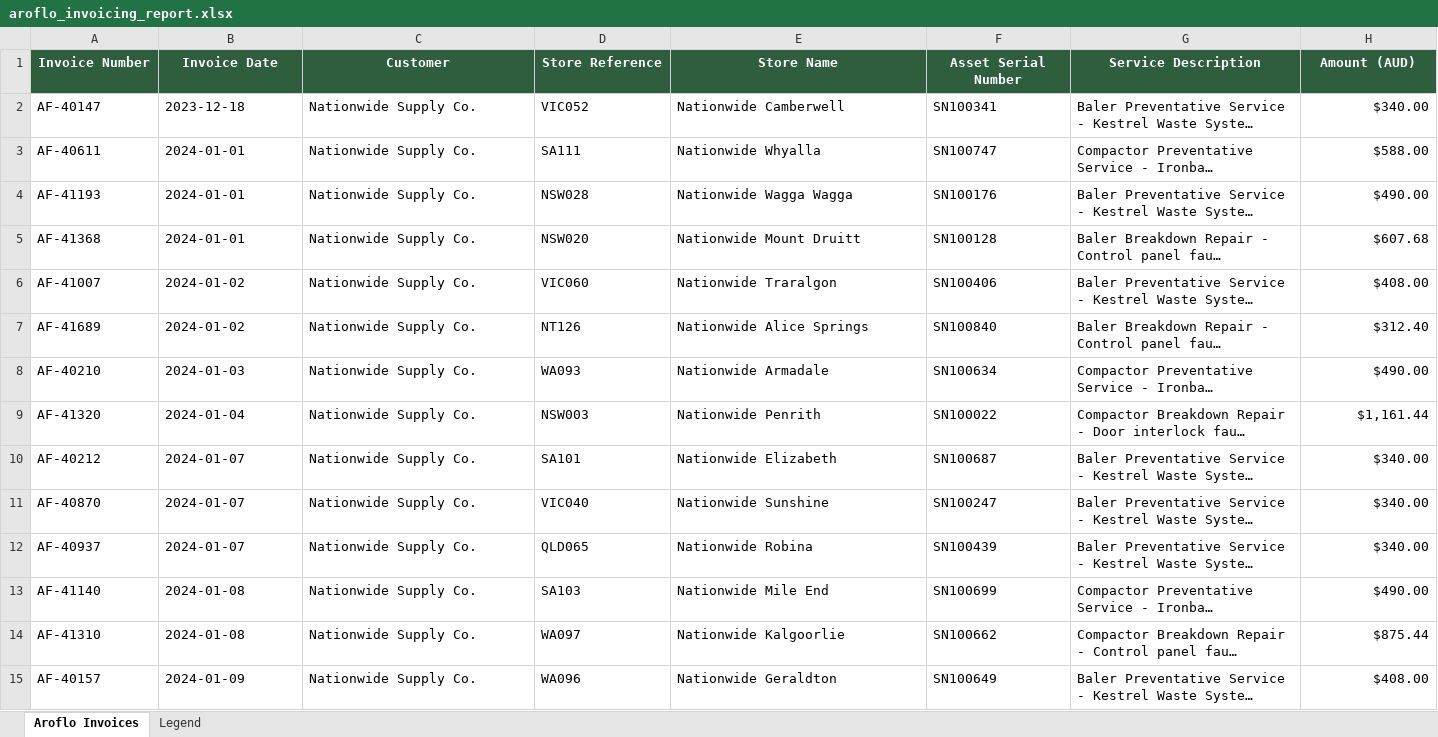
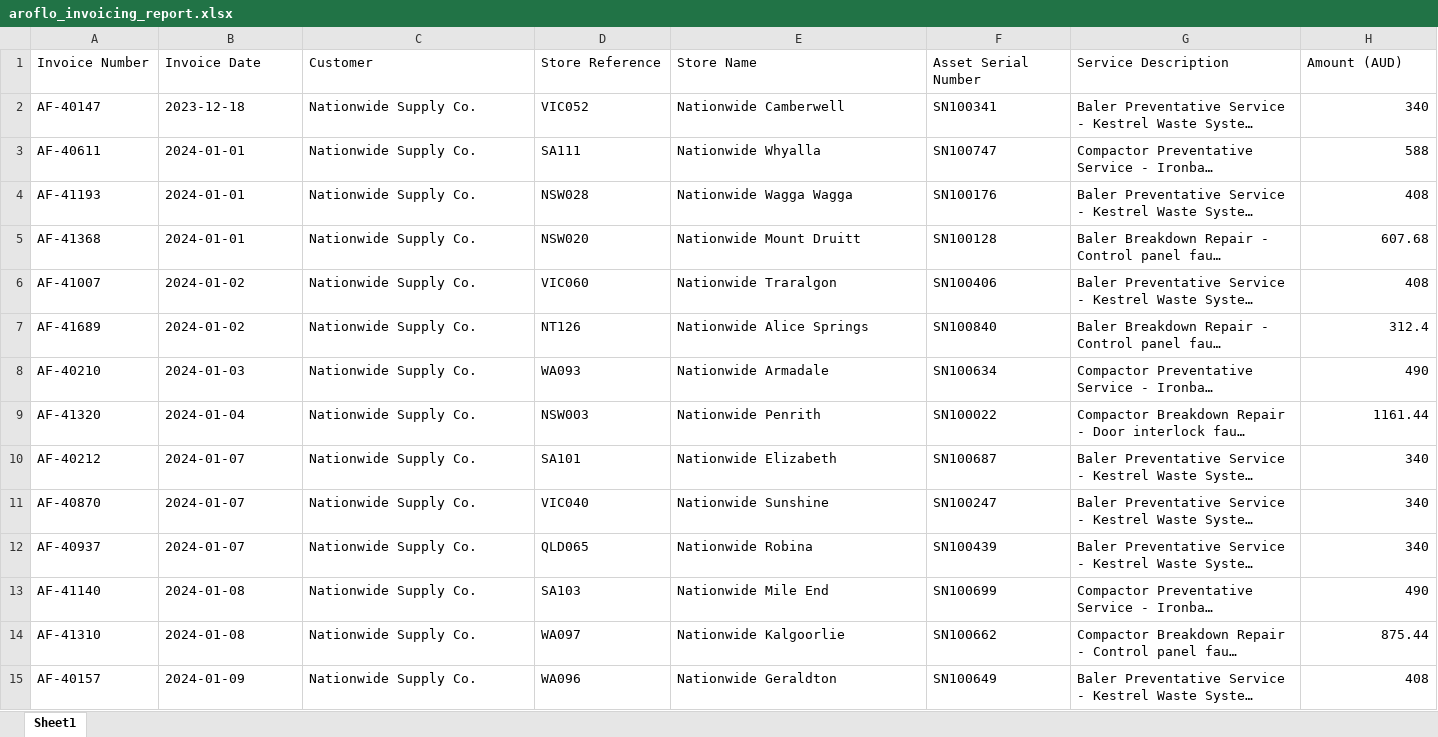
Before and after one commit to meganahay-lgtm/NSC-KPI-Dashboard, an Excel workbook: data/aroflo_invoicing_report.xlsx, sheet Sheet1, drawn as a sheet; only a part is shown; long unchanged cells end in …; values as stored, in another font and other column widths than the file's, no borders; the diff covers the shown part only; the diff names each change by its address in the sheet, - before the commit and + after, or states it on an @@ line.

```diff
--- a/data/aroflo_invoicing_report.xlsx (sheet Sheet1)
+++ b/data/aroflo_invoicing_report.xlsx (sheet Sheet1)
-sheet tab: Aroflo Invoices
+sheet tab: Sheet1
-sheet tab: Legend
@@ A1:H1 fill: #2E5E3E → none, bold: on → off, text colour: #FFFFFF → black, alignment: center → left @@
-H2 (Amount (AUD)): $340.00
+H2 (Amount (AUD)): 340
-H3 (Amount (AUD)): $588.00
+H3 (Amount (AUD)): 588
-H4 (Amount (AUD)): $490.00
+H4 (Amount (AUD)): 408
-H5 (Amount (AUD)): $607.68
+H5 (Amount (AUD)): 607.68
-H6 (Amount (AUD)): $408.00
+H6 (Amount (AUD)): 408
-H7 (Amount (AUD)): $312.40
+H7 (Amount (AUD)): 312.4
-H8 (Amount (AUD)): $490.00
+H8 (Amount (AUD)): 490
-H9 (Amount (AUD)): $1,161.44
+H9 (Amount (AUD)): 1161.44
-H10:H12 (Amount (AUD)): $340.00
+H10:H12 (Amount (AUD)): 340
-H13 (Amount (AUD)): $490.00
+H13 (Amount (AUD)): 490
-H14 (Amount (AUD)): $875.44
+H14 (Amount (AUD)): 875.44
-H15 (Amount (AUD)): $408.00
+H15 (Amount (AUD)): 408
```
Also changed, not shown: 884 edited cells and cell formats elsewhere in this sheet, 2 other files.
